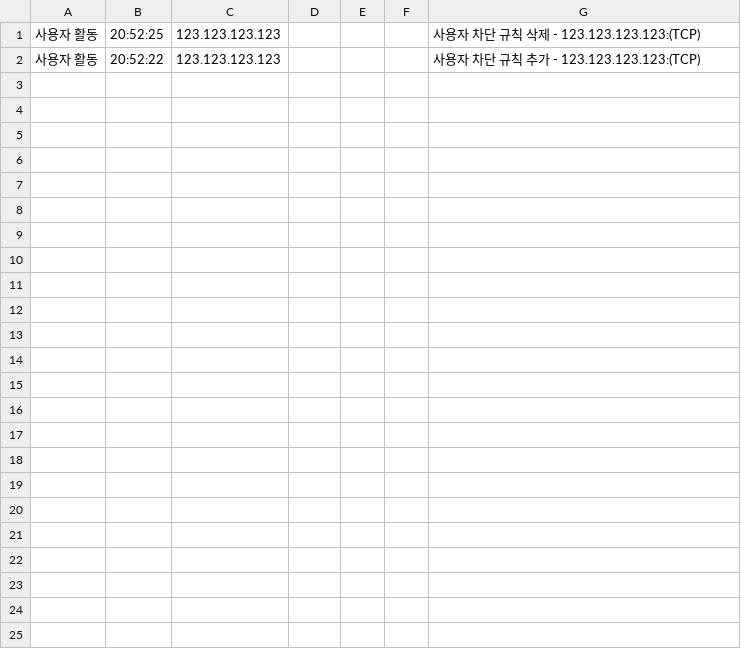
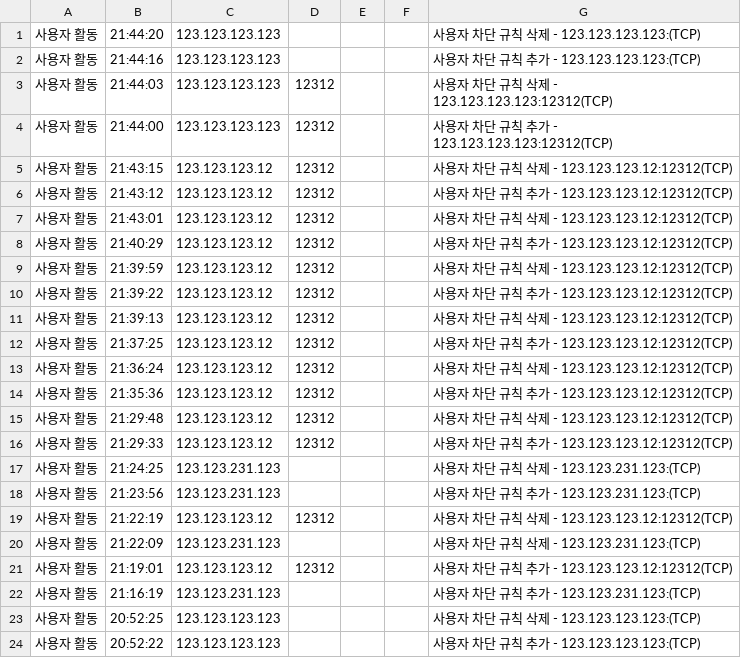
Before and after one commit to TF-LAVENDER/Lavender, a CSV file: logs/2025-10-21.csv, drawn as a sheet; the diff names each change by its address in the sheet, - before the commit and + after, or states it on an @@ line.

```diff
--- a/logs/2025-10-21.csv
+++ b/logs/2025-10-21.csv
+row 1: 사용자 활동 | 21:44:20 | 123.123.123.123 |  |  |  | 사용자 차단 규칙 삭제 - 123.123.123.123:(TCP)
+row 2: 사용자 활동 | 21:44:16 | 123.123.123.123 |  |  |  | 사용자 차단 규칙 추가 - 123.123.123.123:(TCP)
+row 3: 사용자 활동 | 21:44:03 | 123.123.123.123 | 12312 |  |  | 사용자 차단 규칙 삭제 - 123.123.123.123:12312(TCP)
+row 4: 사용자 활동 | 21:44:00 | 123.123.123.123 | 12312 |  |  | 사용자 차단 규칙 추가 - 123.123.123.123:12312(TCP)
+row 5: 사용자 활동 | 21:43:15 | 123.123.123.12 | 12312 |  |  | 사용자 차단 규칙 삭제 - 123.123.123.12:12312(TCP)
+row 6: 사용자 활동 | 21:43:12 | 123.123.123.12 | 12312 |  |  | 사용자 차단 규칙 추가 - 123.123.123.12:12312(TCP)
+row 7: 사용자 활동 | 21:43:01 | 123.123.123.12 | 12312 |  |  | 사용자 차단 규칙 삭제 - 123.123.123.12:12312(TCP)
+row 8: 사용자 활동 | 21:40:29 | 123.123.123.12 | 12312 |  |  | 사용자 차단 규칙 추가 - 123.123.123.12:12312(TCP)
+row 9: 사용자 활동 | 21:39:59 | 123.123.123.12 | 12312 |  |  | 사용자 차단 규칙 삭제 - 123.123.123.12:12312(TCP)
+row 10: 사용자 활동 | 21:39:22 | 123.123.123.12 | 12312 |  |  | 사용자 차단 규칙 추가 - 123.123.123.12:12312(TCP)
+row 11: 사용자 활동 | 21:39:13 | 123.123.123.12 | 12312 |  |  | 사용자 차단 규칙 삭제 - 123.123.123.12:12312(TCP)
+row 12: 사용자 활동 | 21:37:25 | 123.123.123.12 | 12312 |  |  | 사용자 차단 규칙 추가 - 123.123.123.12:12312(TCP)
+row 13: 사용자 활동 | 21:36:24 | 123.123.123.12 | 12312 |  |  | 사용자 차단 규칙 삭제 - 123.123.123.12:12312(TCP)
+row 14: 사용자 활동 | 21:35:36 | 123.123.123.12 | 12312 |  |  | 사용자 차단 규칙 추가 - 123.123.123.12:12312(TCP)
+row 15: 사용자 활동 | 21:29:48 | 123.123.123.12 | 12312 |  |  | 사용자 차단 규칙 삭제 - 123.123.123.12:12312(TCP)
+row 16: 사용자 활동 | 21:29:33 | 123.123.123.12 | 12312 |  |  | 사용자 차단 규칙 추가 - 123.123.123.12:12312(TCP)
+row 17: 사용자 활동 | 21:24:25 | 123.123.231.123 |  |  |  | 사용자 차단 규칙 삭제 - 123.123.231.123:(TCP)
+row 18: 사용자 활동 | 21:23:56 | 123.123.231.123 |  |  |  | 사용자 차단 규칙 추가 - 123.123.231.123:(TCP)
+row 19: 사용자 활동 | 21:22:19 | 123.123.123.12 | 12312 |  |  | 사용자 차단 규칙 삭제 - 123.123.123.12:12312(TCP)
+row 20: 사용자 활동 | 21:22:09 | 123.123.231.123 |  |  |  | 사용자 차단 규칙 삭제 - 123.123.231.123:(TCP)
+row 21: 사용자 활동 | 21:19:01 | 123.123.123.12 | 12312 |  |  | 사용자 차단 규칙 추가 - 123.123.123.12:12312(TCP)
+row 22: 사용자 활동 | 21:16:19 | 123.123.231.123 |  |  |  | 사용자 차단 규칙 추가 - 123.123.231.123:(TCP)
```
Also changed, not shown: 4 other files.
